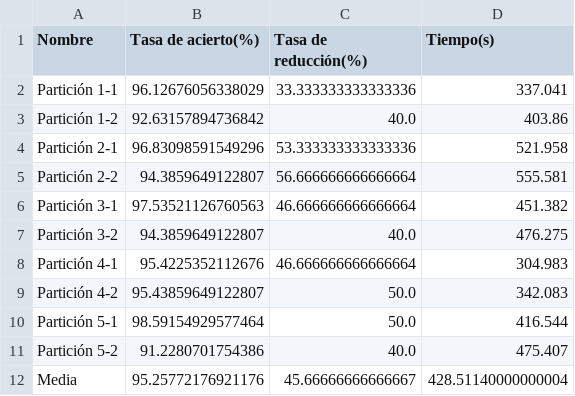
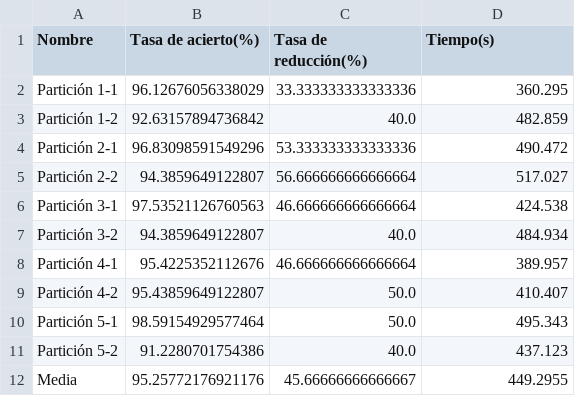
Before and after one commit to oxcar103/Metaheuristicas, a CSV file: Resultados/wdbc_GGA.csv, drawn as a sheet.

```diff
--- a/Resultados/wdbc_GGA.csv
+++ b/Resultados/wdbc_GGA.csv
@@ -1,12 +1,12 @@
 Nombre,Tasa de acierto(%),Tasa de reducción(%),Tiempo(s)
-Partición 1-1,96.12676056338029,33.333333333333336,337.041
-Partición 1-2,92.63157894736842,40.0,403.86
-Partición 2-1,96.83098591549296,53.333333333333336,521.958
-Partición 2-2,94.3859649122807,56.666666666666664,555.581
-Partición 3-1,97.53521126760563,46.666666666666664,451.382
-Partición 3-2,94.3859649122807,40.0,476.275
-Partición 4-1,95.4225352112676,46.666666666666664,304.983
-Partición 4-2,95.43859649122807,50.0,342.083
-Partición 5-1,98.59154929577464,50.0,416.544
-Partición 5-2,91.2280701754386,40.0,475.407
-Media,95.25772176921176,45.66666666666667,428.51140000000004
+Partición 1-1,96.12676056338029,33.333333333333336,360.295
+Partición 1-2,92.63157894736842,40.0,482.859
+Partición 2-1,96.83098591549296,53.333333333333336,490.472
+Partición 2-2,94.3859649122807,56.666666666666664,517.027
+Partición 3-1,97.53521126760563,46.666666666666664,424.538
+Partición 3-2,94.3859649122807,40.0,484.934
+Partición 4-1,95.4225352112676,46.666666666666664,389.957
+Partición 4-2,95.43859649122807,50.0,410.407
+Partición 5-1,98.59154929577464,50.0,495.343
+Partición 5-2,91.2280701754386,40.0,437.123
+Media,95.25772176921176,45.66666666666667,449.2955
```
Also changed, not shown: Resultados/arrhythmia_GGA.csv, Resultados/arrhythmia_SSGA.csv, 9 other files.
